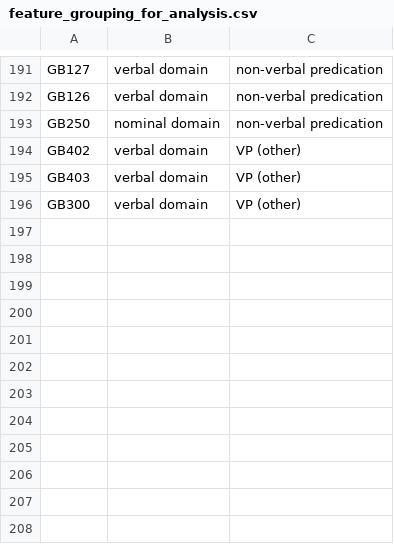
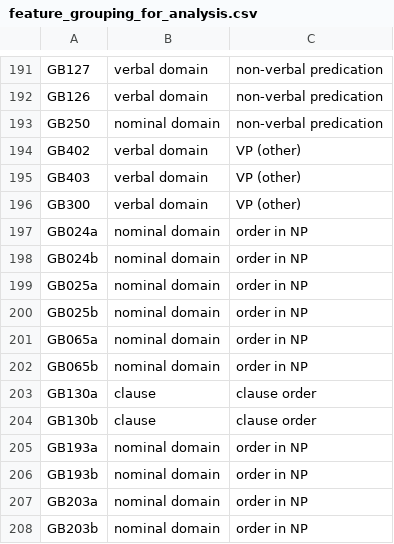
Before and after one commit to grambank/grambank, a CSV file: docs/feature_groupings/feature_grouping_for_analysis.csv, drawn as a sheet; only a part is shown, gaps mark what is left out; the diff names each change by its address in the sheet, - before the commit and + after, or states it on an @@ line.

Commit message:
Update feature_grouping_for_analysis.csv

```diff
--- a/docs/feature_groupings/feature_grouping_for_analysis.csv
+++ b/docs/feature_groupings/feature_grouping_for_analysis.csv
+row 197: GB024a | nominal domain | order in NP
+row 198: GB024b | nominal domain | order in NP
+row 199: GB025a | nominal domain | order in NP
+row 200: GB025b | nominal domain | order in NP
+row 201: GB065a | nominal domain | order in NP
+row 202: GB065b | nominal domain | order in NP
+row 203: GB130a | clause | clause order
+row 204: GB130b | clause | clause order
+row 205: GB193a | nominal domain | order in NP
+row 206: GB193b | nominal domain | order in NP
+row 207: GB203a | nominal domain | order in NP
+row 208: GB203b | nominal domain | order in NP
```
